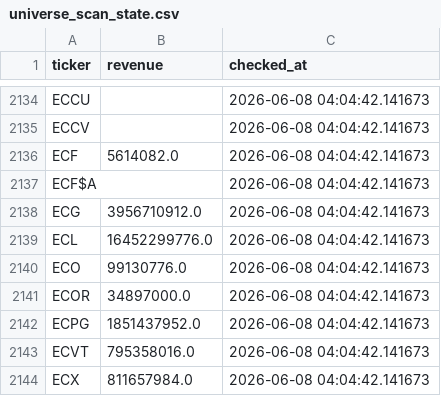
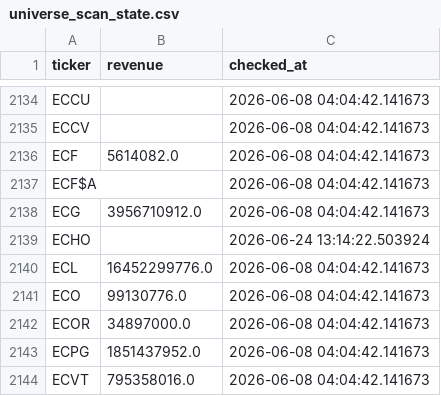
Before and after one commit to Amit33-design/Amit33-network-design, a CSV file: screener/universe_scan_state.csv, drawn as a sheet; only a part is shown, gaps mark what is left out; the shorter side is filled out with more unchanged rows.

```diff
--- a/screener/universe_scan_state.csv
+++ b/screener/universe_scan_state.csv
@@ -2138,2 +2138,3 @@ ECF$A,,2026-06-08 04:04:42.141673
 ECG,3956710912.0,2026-06-08 04:04:42.141673
+ECHO,,2026-06-24 13:14:22.503924
 ECL,16452299776.0,2026-06-08 04:04:42.141673
```
